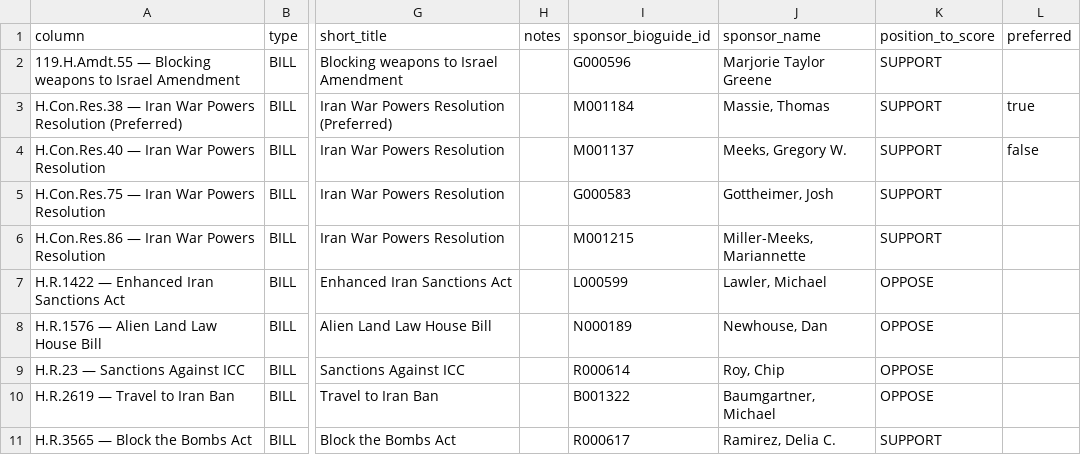
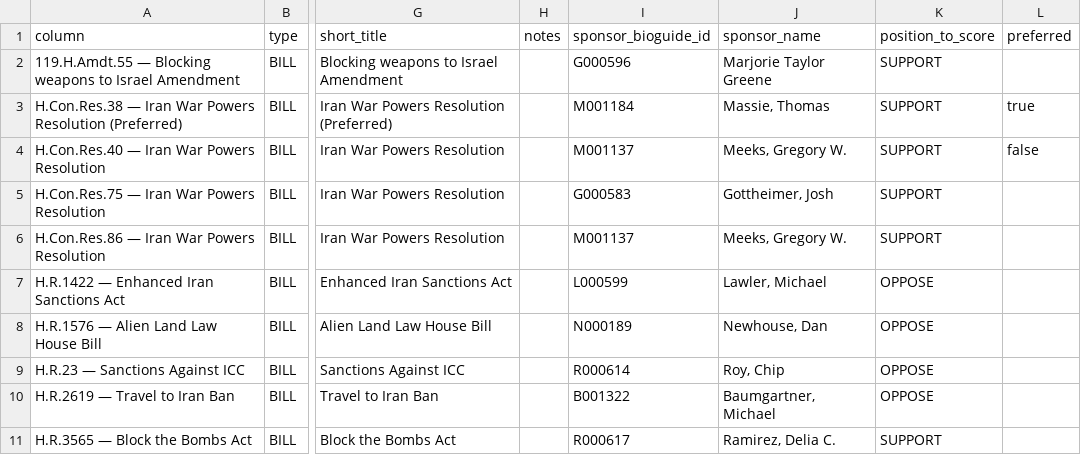
Before and after one commit to niac-dev/civic-scorecard, a CSV file: public/data/scores_columns_meta.csv, drawn as a sheet; only a part is shown, gaps mark what is left out; the diff names each change by its address in the sheet, - before the commit and + after, or states it on an @@ line.

```diff
--- a/public/data/scores_columns_meta.csv
+++ b/public/data/scores_columns_meta.csv
-I6 (sponsor_bioguide_id): M001215
+I6 (sponsor_bioguide_id): M001137
-J6 (sponsor_name): Miller-Meeks, Mariannette
+J6 (sponsor_name): Meeks, Gregory W.
```
Also changed, not shown: public/data/scores_wide.csv.
